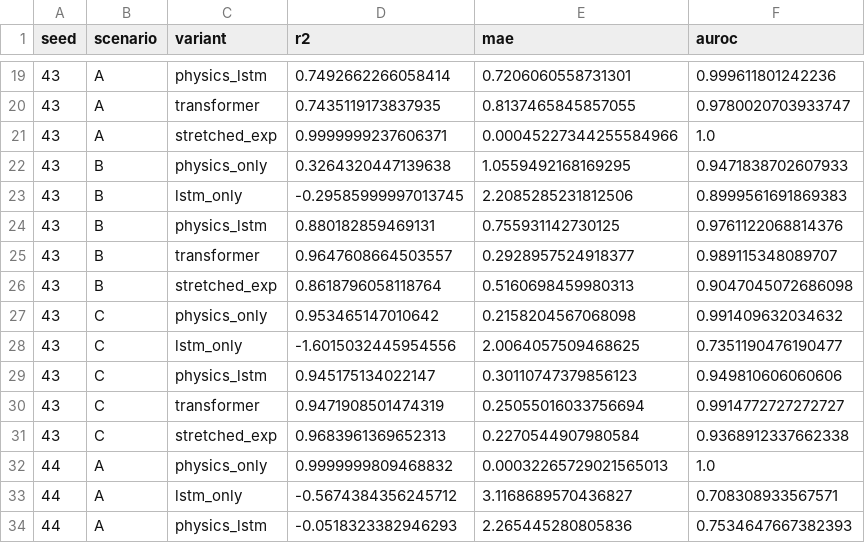
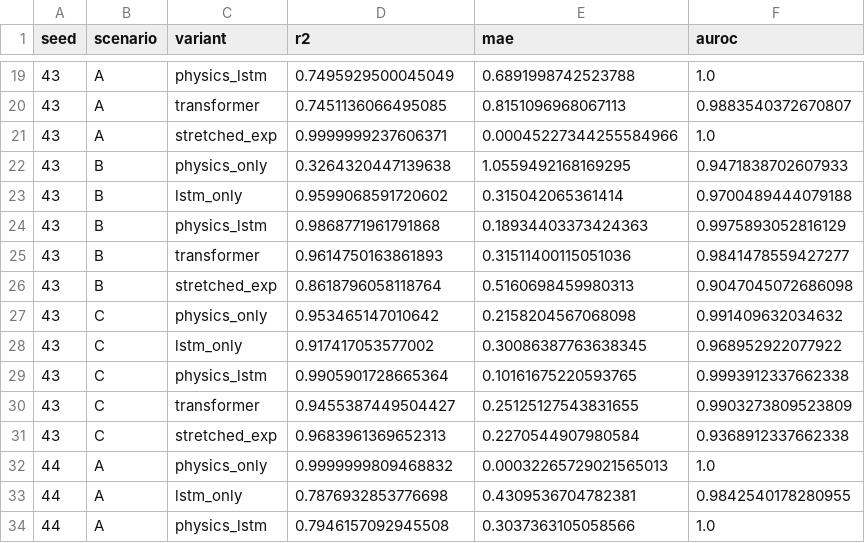
Before and after one commit to Mobo140/decoherence, a CSV file: experiments/results/r11_1qubit_500traj.csv, drawn as a sheet; only a part is shown, gaps mark what is left out; the diff covers the shown part only.

```diff
--- a/experiments/results/r11_1qubit_500traj.csv
+++ b/experiments/results/r11_1qubit_500traj.csv
@@ -19,16 +19,16 @@ seed,scenario,variant,r2,mae,auroc
-43,A,physics_lstm,0.7492662266058414,0.7206060558731301,0.999611801242236
-43,A,transformer,0.7435119173837935,0.8137465845857055,0.9780020703933747
+43,A,physics_lstm,0.7495929500045049,0.6891998742523788,1.0
+43,A,transformer,0.7451136066495085,0.8151096968067113,0.9883540372670807
 43,A,stretched_exp,0.9999999237606371,0.00045227344255584966,1.0
 43,B,physics_only,0.3264320447139638,1.0559492168169295,0.9471838702607933
-43,B,lstm_only,-0.29585999997013745,2.2085285231812506,0.8999561691869383
-43,B,physics_lstm,0.880182859469131,0.755931142730125,0.9761122068814376
-43,B,transformer,0.9647608664503557,0.2928957524918377,0.989115348089707
+43,B,lstm_only,0.9599068591720602,0.315042065361414,0.9700489444079188
+43,B,physics_lstm,0.9868771961791868,0.18934403373424363,0.9975893052816129
+43,B,transformer,0.9614750163861893,0.31511400115051036,0.9841478559427277
 43,B,stretched_exp,0.8618796058118764,0.5160698459980313,0.9047045072686098
 43,C,physics_only,0.953465147010642,0.2158204567068098,0.991409632034632
-43,C,lstm_only,-1.6015032445954556,2.0064057509468625,0.7351190476190477
-43,C,physics_lstm,0.945175134022147,0.30110747379856123,0.949810606060606
-43,C,transformer,0.9471908501474319,0.25055016033756694,0.9914772727272727
+43,C,lstm_only,0.917417053577002,0.30086387763638345,0.968952922077922
+43,C,physics_lstm,0.9905901728665364,0.10161675220593765,0.9993912337662338
+43,C,transformer,0.9455387449504427,0.25125127543831655,0.9903273809523809
 43,C,stretched_exp,0.9683961369652313,0.2270544907980584,0.9368912337662338
 44,A,physics_only,0.9999999809468832,0.00032265729021565013,1.0
-44,A,lstm_only,-0.5674384356245712,3.1168689570436827,0.708308933567571
-44,A,physics_lstm,-0.0518323382946293,2.265445280805836,0.7534647667382393
+44,A,lstm_only,0.7876932853776698,0.4309536704782381,0.9842540178280955
+44,A,physics_lstm,0.7946157092945508,0.3037363105058566,1.0
```
Also changed, not shown: 51 edited cells elsewhere in this file, experiments/results/e5_inverse_baseline.csv, experiments/results/r10_energy_target_J_sweep.csv, 16 other files.
